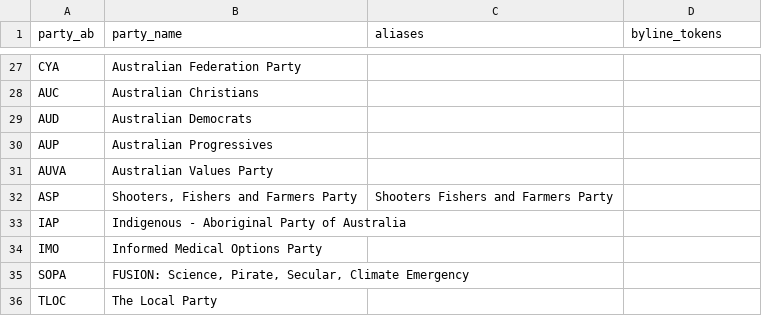
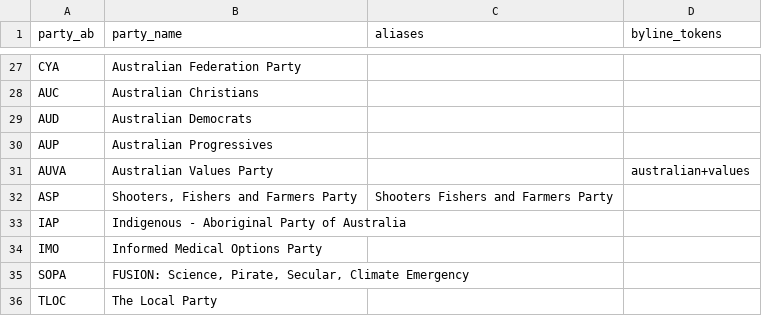
Before and after one commit to stuliveshere/FB_API, a CSV file: data/aec_parties.csv, drawn as a sheet; only a part is shown, gaps mark what is left out.

Commit message:
updated AUVA

```diff
--- a/data/aec_parties.csv
+++ b/data/aec_parties.csv
@@ -30,3 +30,3 @@ AUD,Australian Democrats,,
 AUP,Australian Progressives,,
-AUVA,Australian Values Party,,
+AUVA,Australian Values Party,,australian+values
 ASP,"Shooters, Fishers and Farmers Party",Shooters Fishers and Farmers Party,
```
